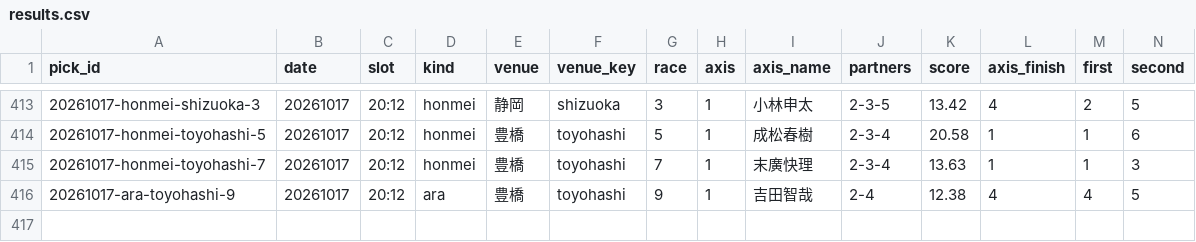
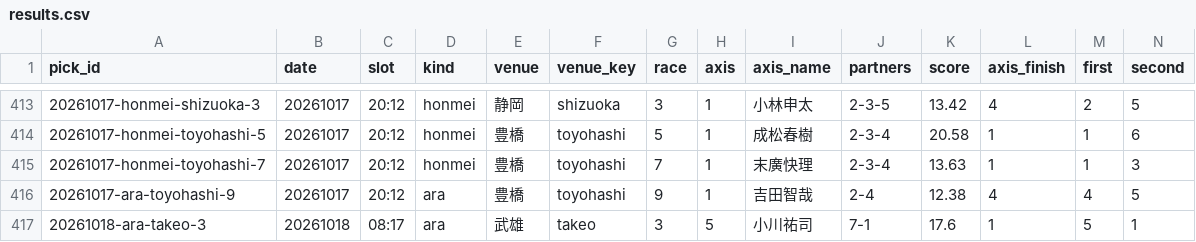
Before and after one commit to enfenitiefort863s-afk/chari-mash, a CSV file: data/results.csv, drawn as a sheet; only a part is shown, gaps mark what is left out; rows hold the shown columns only; the diff names each change by its address in the sheet, - before the commit and + after, or states it on an @@ line.

```diff
--- a/data/results.csv
+++ b/data/results.csv
+row 417: 20261018-ara-takeo-3 | 20261018 | 08:17 | ara | 武雄 | takeo | 3 | 5 | 小川祐司 | 7-1 | 17.6 | 1 | 5 | 1
```
Also changed, not shown: 2 other files.
